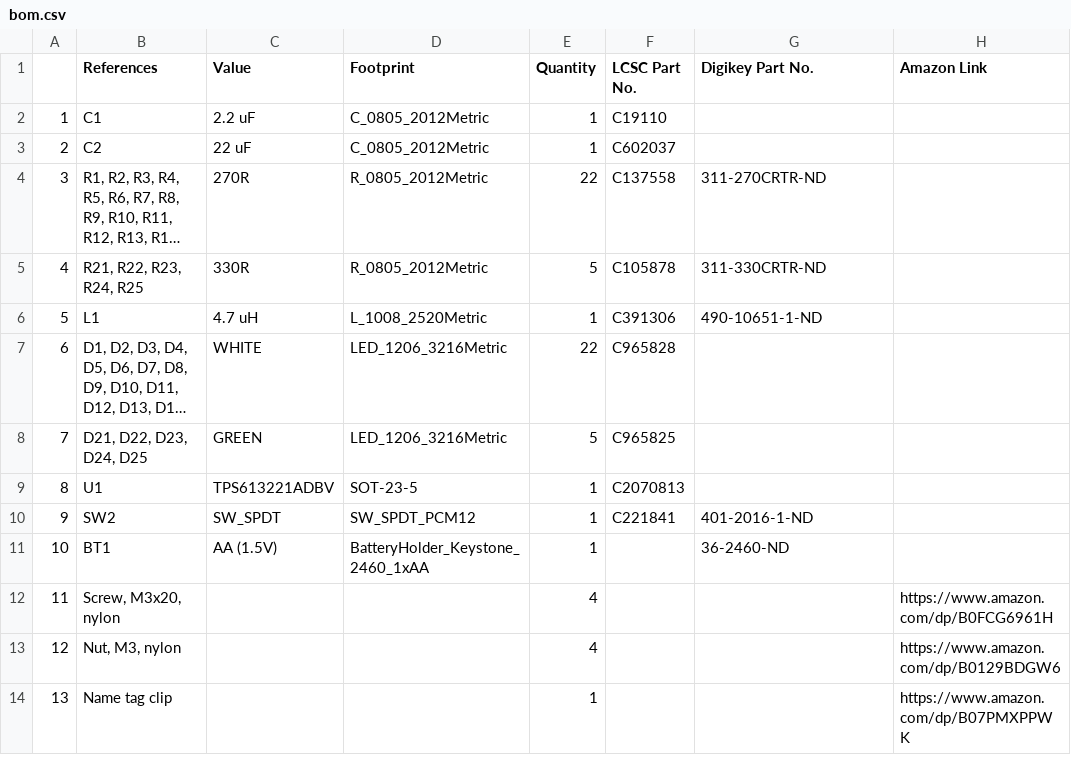
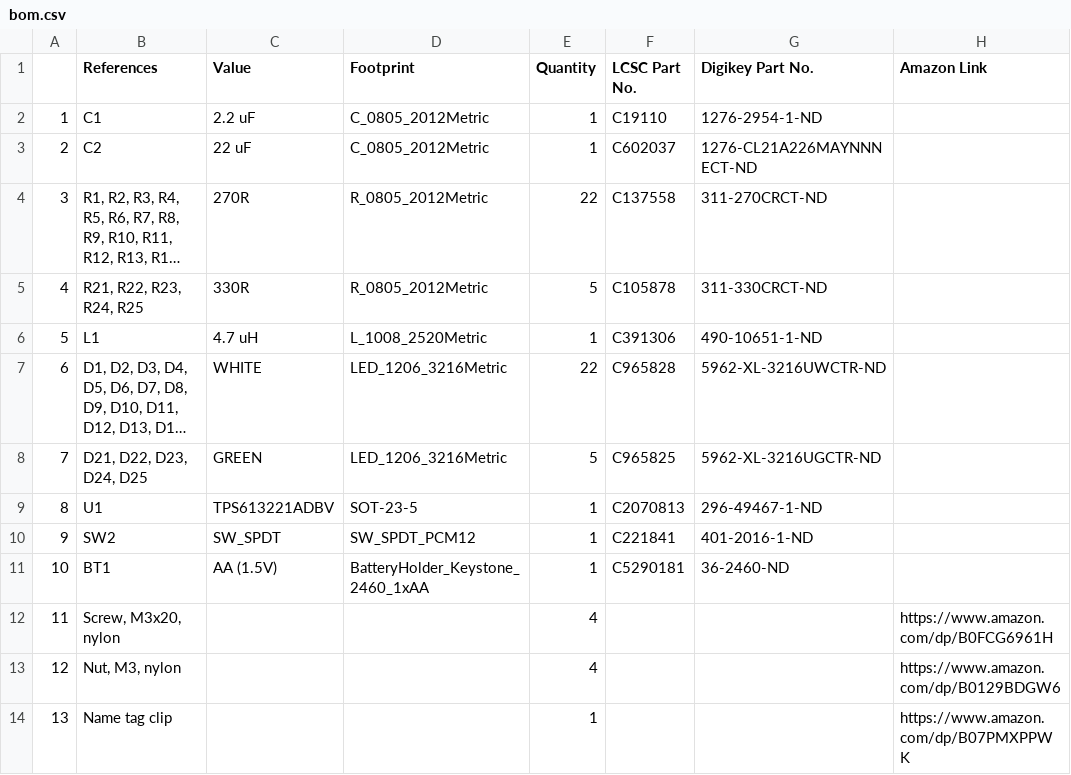
Before and after one commit to sokrasins/name-tag, a CSV file: docs/bom.csv, drawn as a sheet; only a part is shown; long unchanged cells end in …; the diff names each change by its address in the sheet, - before the commit and + after, or states it on an @@ line.

Commit message:
Add subs for all parts

```diff
--- a/docs/bom.csv
+++ b/docs/bom.csv
-G2 (Digikey Part No.): (empty)
+G2 (Digikey Part No.): 1276-2954-1-ND
-G3 (Digikey Part No.): (empty)
+G3 (Digikey Part No.): 1276-CL21A226MAYNNNECT-ND
-G4 (Digikey Part No.): 311-270CRTR-ND
+G4 (Digikey Part No.): 311-270CRCT-ND
-G5 (Digikey Part No.): 311-330CRTR-ND
+G5 (Digikey Part No.): 311-330CRCT-ND
-G7 (Digikey Part No.): (empty)
+G7 (Digikey Part No.): 5962-XL-3216UWCTR-ND
-G8 (Digikey Part No.): (empty)
+G8 (Digikey Part No.): 5962-XL-3216UGCTR-ND
-G9 (Digikey Part No.): (empty)
+G9 (Digikey Part No.): 296-49467-1-ND
-F11 (LCSC Part No.): (empty)
+F11 (LCSC Part No.): C5290181
```
